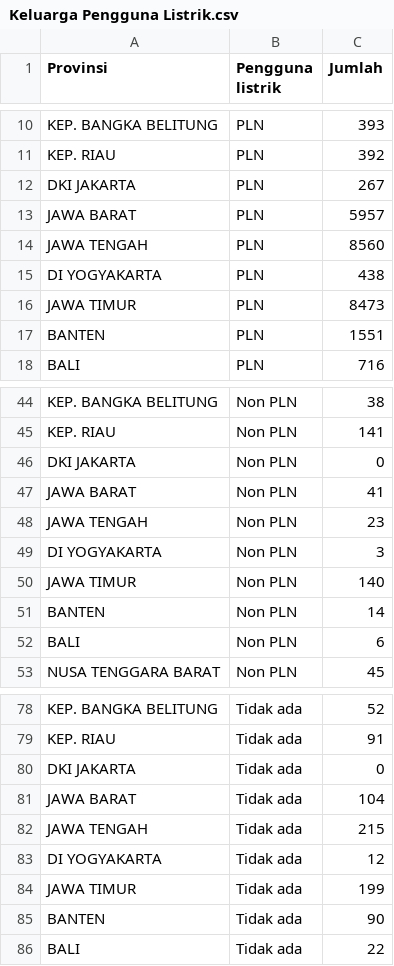
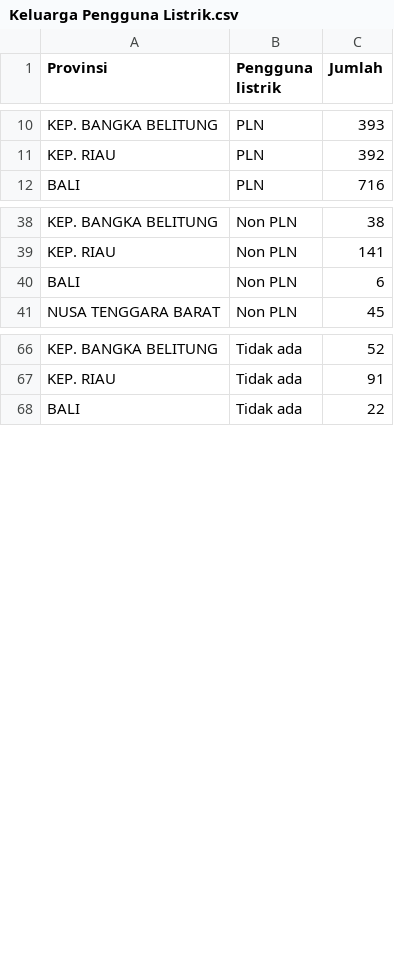
Before and after one commit to aidara11/teknik-peubah-ganda, a CSV file: Keluarga Pengguna Listrik.csv, drawn as a sheet; only a part is shown, gaps mark what is left out; the diff names each change by its address in the sheet, - before the commit and + after, or states it on an @@ line.

Commit message:
Add files via upload

```diff
--- a/Keluarga Pengguna Listrik.csv
+++ b/Keluarga Pengguna Listrik.csv
-row 12: DKI JAKARTA | PLN | 267
-row 13: JAWA BARAT | PLN | 5957
-row 14: JAWA TENGAH | PLN | 8560
-row 15: DI YOGYAKARTA | PLN | 438
-row 16: JAWA TIMUR | PLN | 8473
-row 17: BANTEN | PLN | 1551
-row 46: DKI JAKARTA | Non PLN | 0
-row 47: JAWA BARAT | Non PLN | 41
-row 48: JAWA TENGAH | Non PLN | 23
-row 49: DI YOGYAKARTA | Non PLN | 3
-row 50: JAWA TIMUR | Non PLN | 140
-row 51: BANTEN | Non PLN | 14
-row 80: DKI JAKARTA | Tidak ada | 0
-row 81: JAWA BARAT | Tidak ada | 104
-row 82: JAWA TENGAH | Tidak ada | 215
-row 83: DI YOGYAKARTA | Tidak ada | 12
-row 84: JAWA TIMUR | Tidak ada | 199
-row 85: BANTEN | Tidak ada | 90
```
